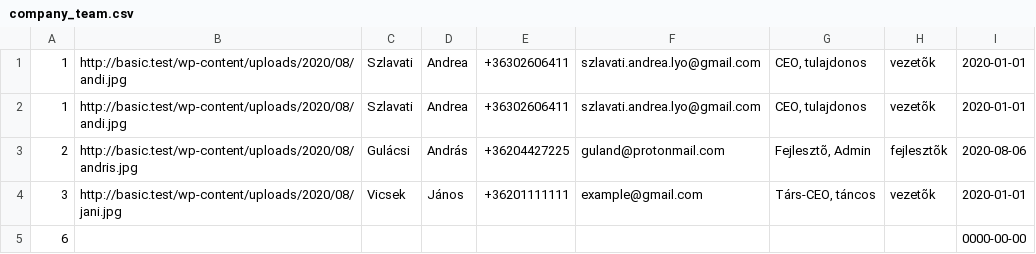
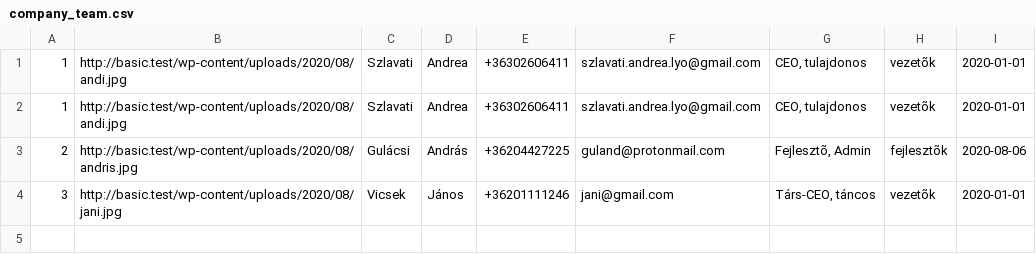
Before and after one commit to SalsaBoy990/company-team-members, a CSV file: utils/download/company_team.csv, drawn as a sheet.

```diff
--- a/utils/download/company_team.csv
+++ b/utils/download/company_team.csv
@@ -3,3 +3,2 @@
 2;http://basic.test/wp-content/uploads/2020/08/andris.jpg;Gulácsi;András;+36204427225;guland@protonmail.com;Fejlesztõ, Admin;fejlesztõk;2020-08-06
-3;http://basic.test/wp-content/uploads/2020/08/jani.jpg;Vicsek;János;+36201111111;example@gmail.com;Társ-CEO, táncos;vezetõk;2020-01-01
-6;;;;;;;;0000-00-00
+3;http://basic.test/wp-content/uploads/2020/08/jani.jpg;Vicsek;János;+36201111246;jani@gmail.com;Társ-CEO, táncos;vezetõk;2020-01-01
```
Also changed, not shown: 13 other files.
